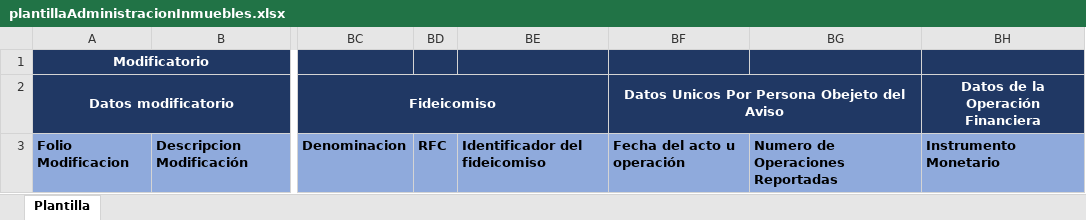
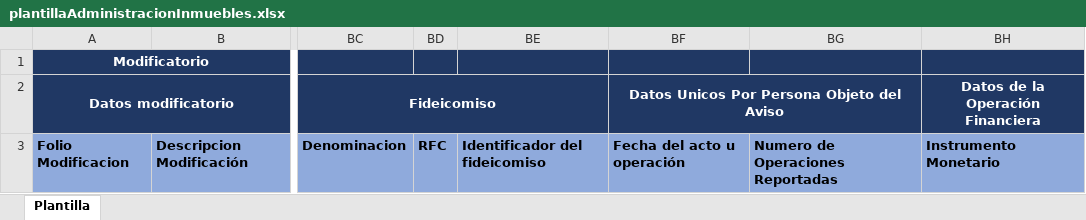
Before and after one commit to JoseMelecio/itc-pld, an Excel workbook: public/templates/plantillaAdministracionInmuebles.xlsx, sheet Plantilla, drawn as a sheet; only a part is shown, gaps mark what is left out; values as stored, in another font and other column widths than the file's, no borders; the diff names each change by its address in the sheet, - before the commit and + after, or states it on an @@ line.

Commit message:
ITC-28 - Update Real Estate Administration template: modify `plantillaAdministracionInmuebles.xlsx`.

```diff
--- a/public/templates/plantillaAdministracionInmuebles.xlsx (sheet Plantilla)
+++ b/public/templates/plantillaAdministracionInmuebles.xlsx (sheet Plantilla)
-BF2: Datos Unicos Por Persona Obejeto del Aviso
+BF2: Datos Unicos Por Persona Objeto del Aviso
```
